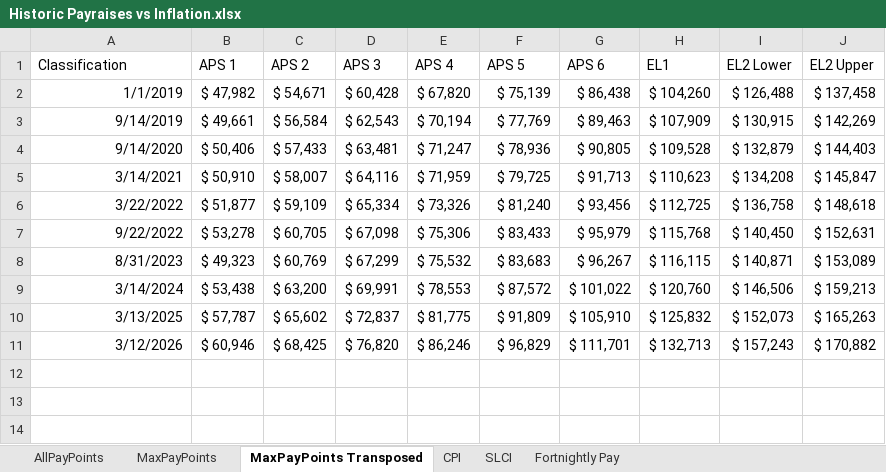
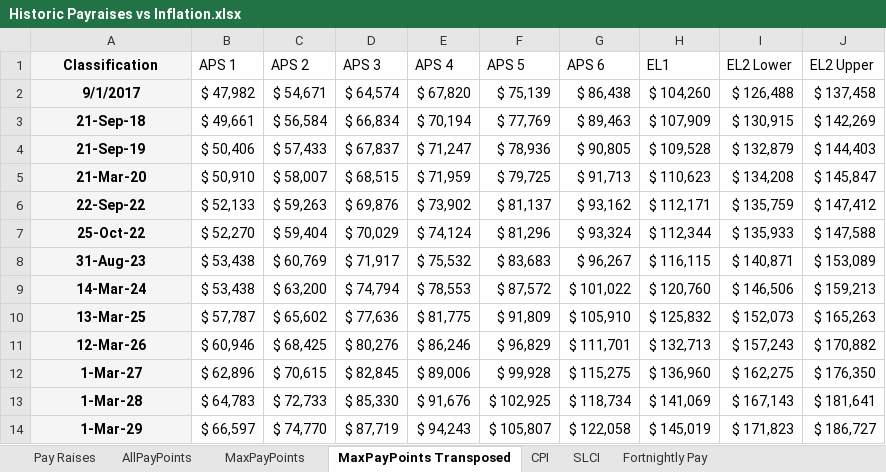
Before and after one commit to jonah-sullivan/BoM_pay_vs_inflation, an Excel workbook: Historic Payraises vs Inflation.xlsx, sheet MaxPayPoints Transposed, drawn as a sheet; values as stored, in another font and other column widths than the file's, no borders; removed rows and columns are numbered as before the commit, all else as after; the diff names each change by its address in the sheet, - before the commit and + after, or states it on an @@ line.

```diff
--- a/Historic Payraises vs Inflation.xlsx (sheet MaxPayPoints Transposed)
+++ b/Historic Payraises vs Inflation.xlsx (sheet MaxPayPoints Transposed)
+sheet tab: Pay Raises
@@ A1:A5 fill: none → #F5F5F5, bold: off → on @@
-A1 alignment: left
+A1 alignment: center
-A2 (Classification): 1/1/2019
+A2 (Classification): 9/1/2017
-A2:A5 alignment: right
+A2:A5 alignment: center
-D2 (APS 3): $ 60,428
+D2 (APS 3): $ 64,574
-A3 (Classification): 9/14/2019
+A3 (Classification): 21-Sep-18
-D3 (APS 3): $ 62,543
+D3 (APS 3): $ 66,834
-A4 (Classification): 9/14/2020
+A4 (Classification): 21-Sep-19
-D4 (APS 3): $ 63,481
+D4 (APS 3): $ 67,837
-A5 (Classification): 3/14/2021
+A5 (Classification): 21-Mar-20
-D5 (APS 3): $ 64,116
+D5 (APS 3): $ 68,515
-row 6: 3/22/2022 | $ 51,877 | $ 59,109 | $ 65,334 | $ 73,326 | $ 81,240 | $ 93,456 | $ 112,725 | $ 136,758 | $ 148,618
-row 7: 9/22/2022 | $ 53,278 | $ 60,705 | $ 67,098 | $ 75,306 | $ 83,433 | $ 95,979 | $ 115,768 | $ 140,450 | $ 152,631
+row 6: 22-Sep-22 | $ 52,133 | $ 59,263 | $ 69,876 | $ 73,902 | $ 81,137 | $ 93,162 | $ 112,171 | $ 135,759 | $ 147,412
+row 7: 25-Oct-22 | $ 52,270 | $ 59,404 | $ 70,029 | $ 74,124 | $ 81,296 | $ 93,324 | $ 112,344 | $ 135,933 | $ 147,588
-A8 (Classification): 8/31/2023
+A8 (Classification): 31-Aug-23
@@ A8:A11 fill: none → #F5F5F5, bold: off → on, alignment: right → center @@
-B8 (APS 1): $ 49,323
+B8 (APS 1): $ 53,438
-D8 (APS 3): $ 67,299
+D8 (APS 3): $ 71,917
-A9 (Classification): 3/14/2024
+A9 (Classification): 14-Mar-24
-D9 (APS 3): $ 69,991
+D9 (APS 3): $ 74,794
-A10 (Classification): 3/13/2025
+A10 (Classification): 13-Mar-25
-D10 (APS 3): $ 72,837
+D10 (APS 3): $ 77,636
-A11 (Classification): 3/12/2026
+A11 (Classification): 12-Mar-26
-D11 (APS 3): $ 76,820
+D11 (APS 3): $ 80,276
+row 12: 1-Mar-27 | $ 62,896 | $ 70,615 | $ 82,845 | $ 89,006 | $ 99,928 | $ 115,275 | $ 136,960 | $ 162,275 | $ 176,350
+row 13: 1-Mar-28 | $ 64,783 | $ 72,733 | $ 85,330 | $ 91,676 | $ 102,925 | $ 118,734 | $ 141,069 | $ 167,143 | $ 181,641
+row 14: 1-Mar-29 | $ 66,597 | $ 74,770 | $ 87,719 | $ 94,243 | $ 105,807 | $ 122,058 | $ 145,019 | $ 171,823 | $ 186,727
```
Also changed, not shown: sheet Fortnightly Pay, sheet MaxPayPoints, sheet CPI, sheet AllPayPoints, sheet SLCI, fortnightly_pay.xlsx, 3 other files.
